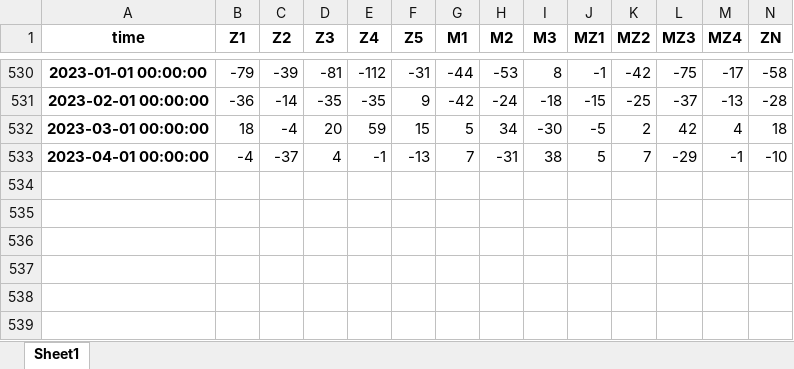
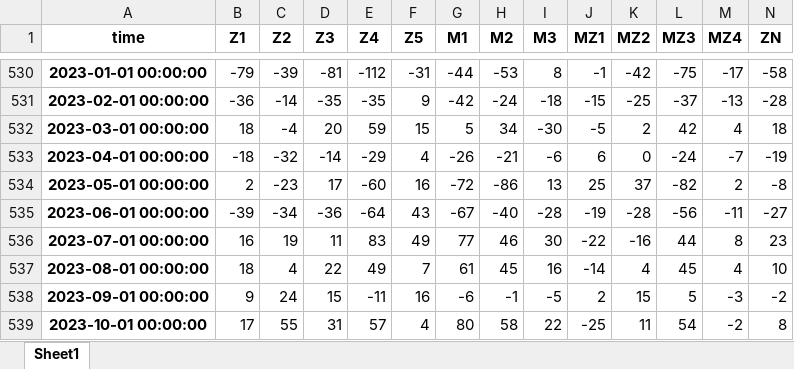
Before and after one commit to nram812/cpp, an Excel workbook: trenberth_figures/data/updated_trenberth_index.xlsx, sheet Sheet1, drawn as a sheet; only a part is shown, gaps mark what is left out; values as stored, in another font and other column widths than the file's, no borders; rows hold the shown columns only; the diff covers the shown part only; the diff names each change by its address in the sheet, - before the commit and + after, or states it on an @@ line.

```diff
--- a/trenberth_figures/data/updated_trenberth_index.xlsx (sheet Sheet1)
+++ b/trenberth_figures/data/updated_trenberth_index.xlsx (sheet Sheet1)
-B533 (Z1): -4
+B533 (Z1): -18
-C533 (Z2): -37
+C533 (Z2): -32
-D533 (Z3): 4
+D533 (Z3): -14
-E533 (Z4): -1
+E533 (Z4): -29
-F533 (Z5): -13
+F533 (Z5): 4
-G533 (M1): 7
+G533 (M1): -26
-H533 (M2): -31
+H533 (M2): -21
-I533 (M3): 38
+I533 (M3): -6
-J533 (MZ1): 5
+J533 (MZ1): 6
-K533 (MZ2): 7
+K533 (MZ2): 0
-L533 (MZ3): -29
+L533 (MZ3): -24
-M533 (MZ4): -1
+M533 (MZ4): -7
-N533 (ZN): -10
+N533 (ZN): -19
+row 534: 2023-05-01 00:00:00 | 2 | -23 | 17 | -60 | 16 | -72 | -86 | 13 | 25 | 37 | -82 | 2 | -8
+row 535: 2023-06-01 00:00:00 | -39 | -34 | -36 | -64 | 43 | -67 | -40 | -28 | -19 | -28 | -56 | -11 | -27
+row 536: 2023-07-01 00:00:00 | 16 | 19 | 11 | 83 | 49 | 77 | 46 | 30 | -22 | -16 | 44 | 8 | 23
+row 537: 2023-08-01 00:00:00 | 18 | 4 | 22 | 49 | 7 | 61 | 45 | 16 | -14 | 4 | 45 | 4 | 10
+row 538: 2023-09-01 00:00:00 | 9 | 24 | 15 | -11 | 16 | -6 | -1 | -5 | 2 | 15 | 5 | -3 | -2
+row 539: 2023-10-01 00:00:00 | 17 | 55 | 31 | 57 | 4 | 80 | 58 | 22 | -25 | 11 | 54 | -2 | 8
```
Also changed, not shown: 2 edited cells elsewhere in this sheet, 16 other files.
